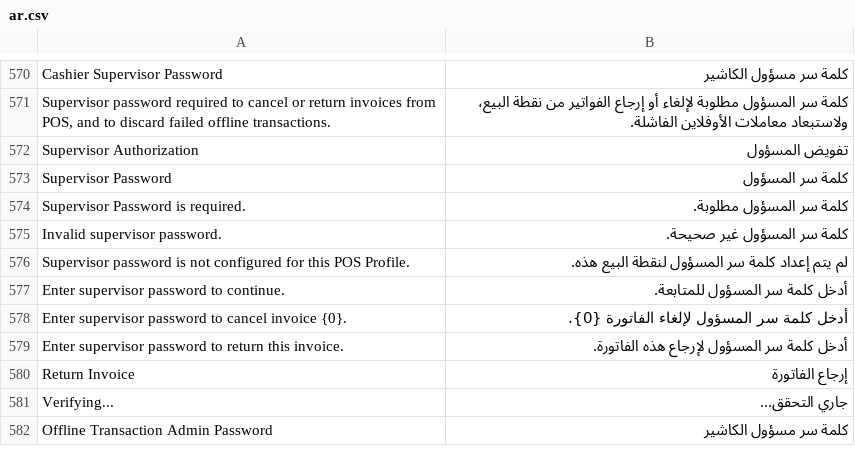
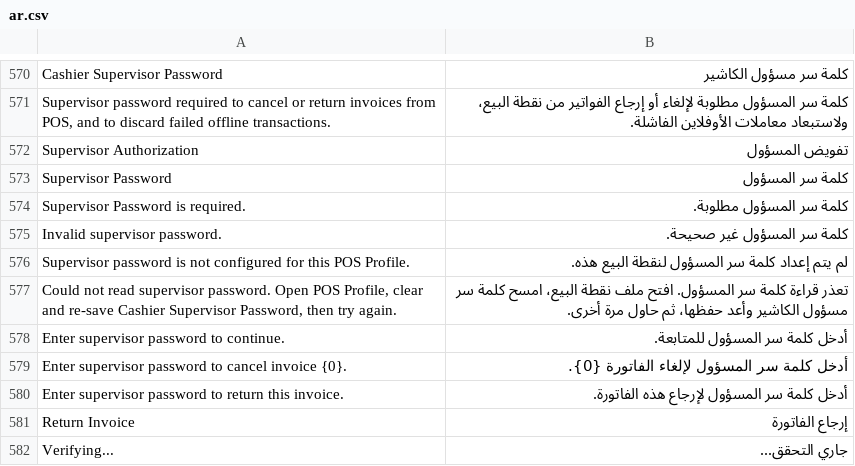
Before and after one commit to HaithamSamiSalama/nozom_pos, a CSV file: nozom_pos/translations/ar.csv, drawn as a sheet; only a part is shown, gaps mark what is left out; the shorter side is filled out with more unchanged rows; the diff names each change by its address in the sheet, - before the commit and + after, or states it on an @@ line.

Commit message:
chore: sync approved NOZOM updates

```diff
--- a/nozom_pos/translations/ar.csv
+++ b/nozom_pos/translations/ar.csv
+row 577: Could not read supervisor password. Open POS Profile, clear and re-save Cashier Supervisor Password, then try again. | تعذر قراءة كلمة سر المسؤول. افتح ملف نقطة البيع، امسح كلمة سر مسؤول الكاشير وأعد حفظها، ثم حاول مرة أخرى.
```
Also changed, not shown: 2 other files.
